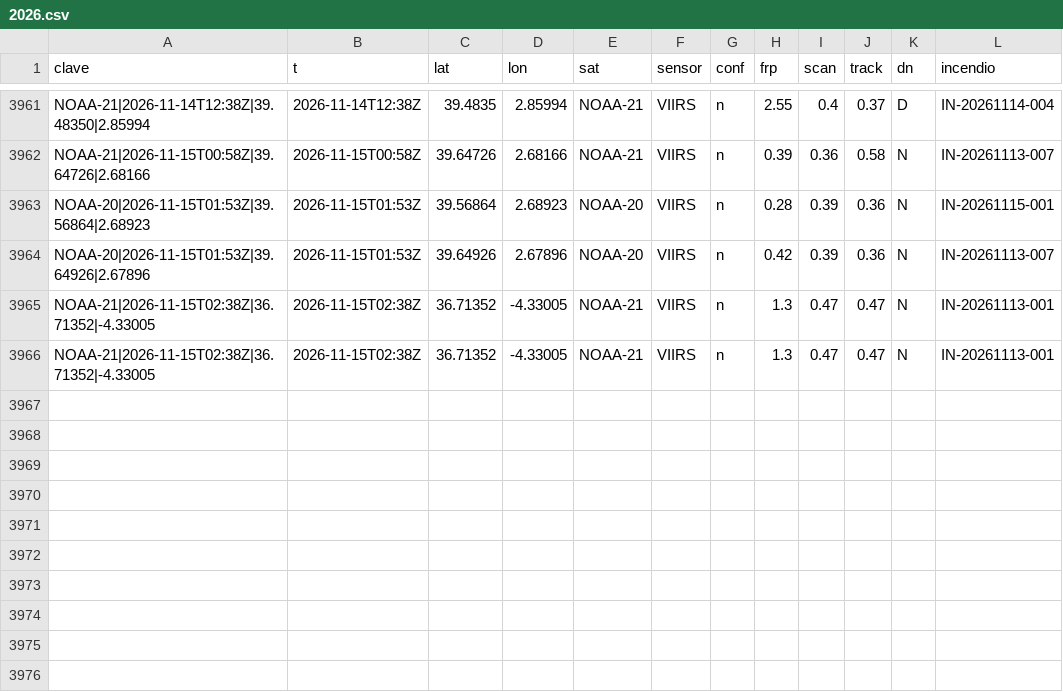
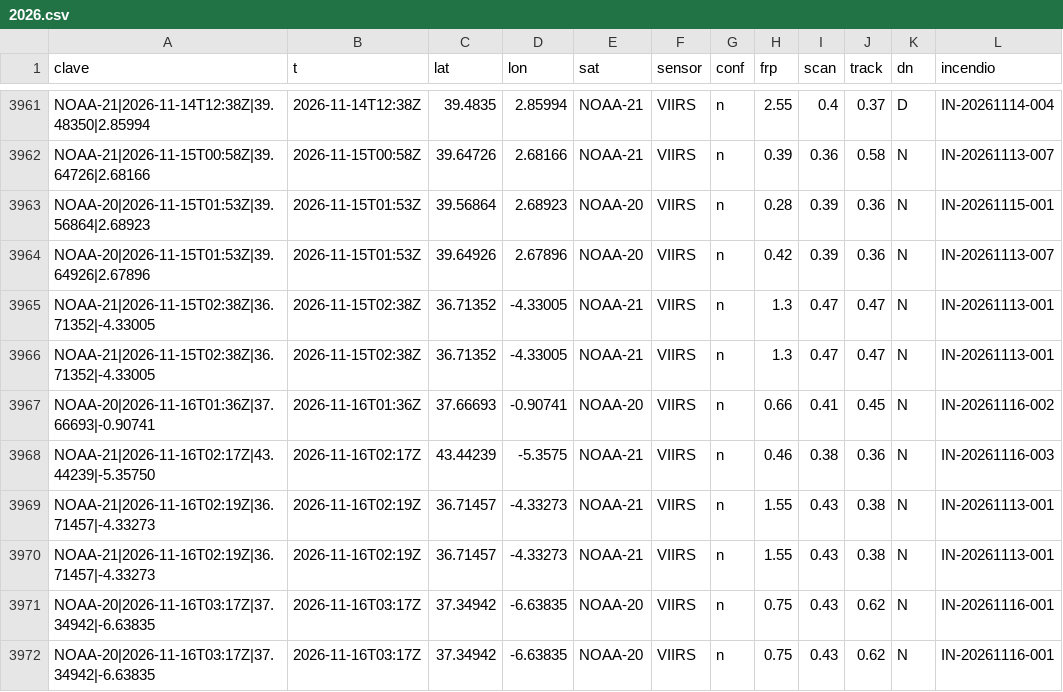
Before and after one commit to Asensio94/vigia-incendios, a CSV file: data/focos/2026.csv, drawn as a sheet; only a part is shown, gaps mark what is left out.

```diff
--- a/data/focos/2026.csv
+++ b/data/focos/2026.csv
@@ -3966 +3966,7 @@ NOAA-21|2026-11-15T02:38Z|36.71352|-4.33005,2026-11-15T02:38Z,36.71352,-4.33005,
 NOAA-21|2026-11-15T02:38Z|36.71352|-4.33005,2026-11-15T02:38Z,36.71352,-4.33005,NOAA-21,VIIRS,n,1.3,0.47,0.47,N,IN-20261113-001
+NOAA-20|2026-11-16T01:36Z|37.66693|-0.90741,2026-11-16T01:36Z,37.66693,-0.90741,NOAA-20,VIIRS,n,0.66,0.41,0.45,N,IN-20261116-002
+NOAA-21|2026-11-16T02:17Z|43.44239|-5.35750,2026-11-16T02:17Z,43.44239,-5.3575,NOAA-21,VIIRS,n,0.46,0.38,0.36,N,IN-20261116-003
+NOAA-21|2026-11-16T02:19Z|36.71457|-4.33273,2026-11-16T02:19Z,36.71457,-4.33273,NOAA-21,VIIRS,n,1.55,0.43,0.38,N,IN-20261113-001
+NOAA-21|2026-11-16T02:19Z|36.71457|-4.33273,2026-11-16T02:19Z,36.71457,-4.33273,NOAA-21,VIIRS,n,1.55,0.43,0.38,N,IN-20261113-001
+NOAA-20|2026-11-16T03:17Z|37.34942|-6.63835,2026-11-16T03:17Z,37.34942,-6.63835,NOAA-20,VIIRS,n,0.75,0.43,0.62,N,IN-20261116-001
+NOAA-20|2026-11-16T03:17Z|37.34942|-6.63835,2026-11-16T03:17Z,37.34942,-6.63835,NOAA-20,VIIRS,n,0.75,0.43,0.62,N,IN-20261116-001
```
Also changed, not shown: data/fr/focos/2026.csv, 6 other files.
